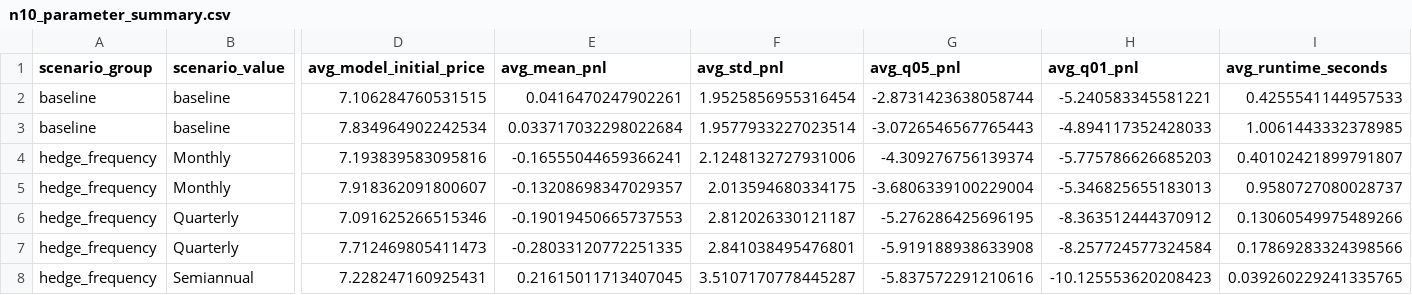
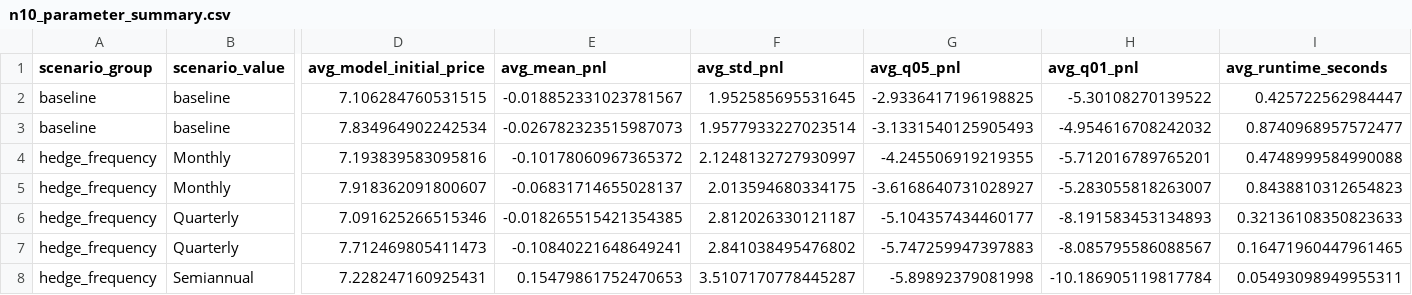
Before and after one commit to hamza11235/Multi_Asset_Option_Pricing, a CSV file: data/synthetic_consolidated/n10_parameter_summary.csv, drawn as a sheet; only a part is shown, gaps mark what is left out; the diff covers the shown part only; the diff names each change by its address in the sheet, - before the commit and + after, or states it on an @@ line.

```diff
--- a/data/synthetic_consolidated/n10_parameter_summary.csv
+++ b/data/synthetic_consolidated/n10_parameter_summary.csv
-E2 (avg_mean_pnl): 0.0416470247902261
+E2 (avg_mean_pnl): -0.018852331023781567
-F2 (avg_std_pnl): 1.9525856955316454
+F2 (avg_std_pnl): 1.952585695531645
-G2 (avg_q05_pnl): -2.8731423638058744
+G2 (avg_q05_pnl): -2.9336417196198825
-H2 (avg_q01_pnl): -5.240583345581221
+H2 (avg_q01_pnl): -5.30108270139522
-I2 (avg_runtime_seconds): 0.4255541144957533
+I2 (avg_runtime_seconds): 0.425722562984447
-E3 (avg_mean_pnl): 0.033717032298022684
+E3 (avg_mean_pnl): -0.026782323515987073
-G3 (avg_q05_pnl): -3.0726546567765443
+G3 (avg_q05_pnl): -3.1331540125905493
-H3 (avg_q01_pnl): -4.894117352428033
+H3 (avg_q01_pnl): -4.954616708242032
-I3 (avg_runtime_seconds): 1.0061443332378985
+I3 (avg_runtime_seconds): 0.8740968957572477
-E4 (avg_mean_pnl): -0.16555044659366241
+E4 (avg_mean_pnl): -0.10178060967365372
-F4 (avg_std_pnl): 2.1248132727931006
+F4 (avg_std_pnl): 2.1248132727930997
-G4 (avg_q05_pnl): -4.309276756139374
+G4 (avg_q05_pnl): -4.245506919219355
-H4 (avg_q01_pnl): -5.775786626685203
+H4 (avg_q01_pnl): -5.712016789765201
-I4 (avg_runtime_seconds): 0.40102421899791807
+I4 (avg_runtime_seconds): 0.4748999584990088
-E5 (avg_mean_pnl): -0.13208698347029357
+E5 (avg_mean_pnl): -0.06831714655028137
-G5 (avg_q05_pnl): -3.6806339100229004
+G5 (avg_q05_pnl): -3.6168640731028927
-H5 (avg_q01_pnl): -5.346825655183013
+H5 (avg_q01_pnl): -5.283055818263007
-I5 (avg_runtime_seconds): 0.9580727080028737
+I5 (avg_runtime_seconds): 0.8438810312654823
-E6 (avg_mean_pnl): -0.19019450665737553
+E6 (avg_mean_pnl): -0.018265515421354385
-G6 (avg_q05_pnl): -5.276286425696195
+G6 (avg_q05_pnl): -5.104357434460177
-H6 (avg_q01_pnl): -8.363512444370912
+H6 (avg_q01_pnl): -8.191583453134893
-I6 (avg_runtime_seconds): 0.13060549975489266
+I6 (avg_runtime_seconds): 0.32136108350823633
-E7 (avg_mean_pnl): -0.28033120772251335
+E7 (avg_mean_pnl): -0.10840221648649241
-F7 (avg_std_pnl): 2.841038495476801
+F7 (avg_std_pnl): 2.841038495476802
-G7 (avg_q05_pnl): -5.919188938633908
+G7 (avg_q05_pnl): -5.747259947397883
-H7 (avg_q01_pnl): -8.257724577324584
+H7 (avg_q01_pnl): -8.085795586088567
-I7 (avg_runtime_seconds): 0.17869283324398566
+I7 (avg_runtime_seconds): 0.16471960447961465
-E8 (avg_mean_pnl): 0.21615011713407045
+E8 (avg_mean_pnl): 0.15479861752470653
-G8 (avg_q05_pnl): -5.837572291210616
+G8 (avg_q05_pnl): -5.89892379081998
-H8 (avg_q01_pnl): -10.125553620208423
+H8 (avg_q01_pnl): -10.186905119817784
-I8 (avg_runtime_seconds): 0.039260229241335765
+I8 (avg_runtime_seconds): 0.05493098949955311
```
Also changed, not shown: 102 edited cells elsewhere in this file, data/synthetic_consolidated/baseline_hedging_summary_clean.csv, data/synthetic_consolidated/dimension_homogeneous_raw.csv, 16 other files.
